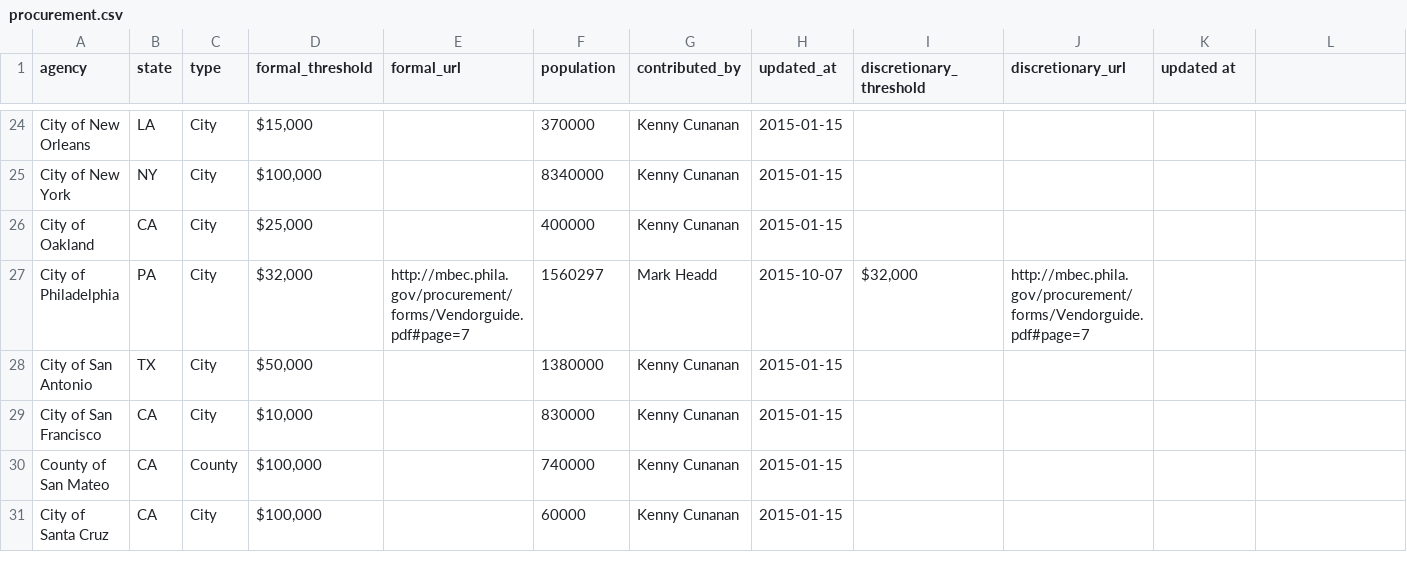
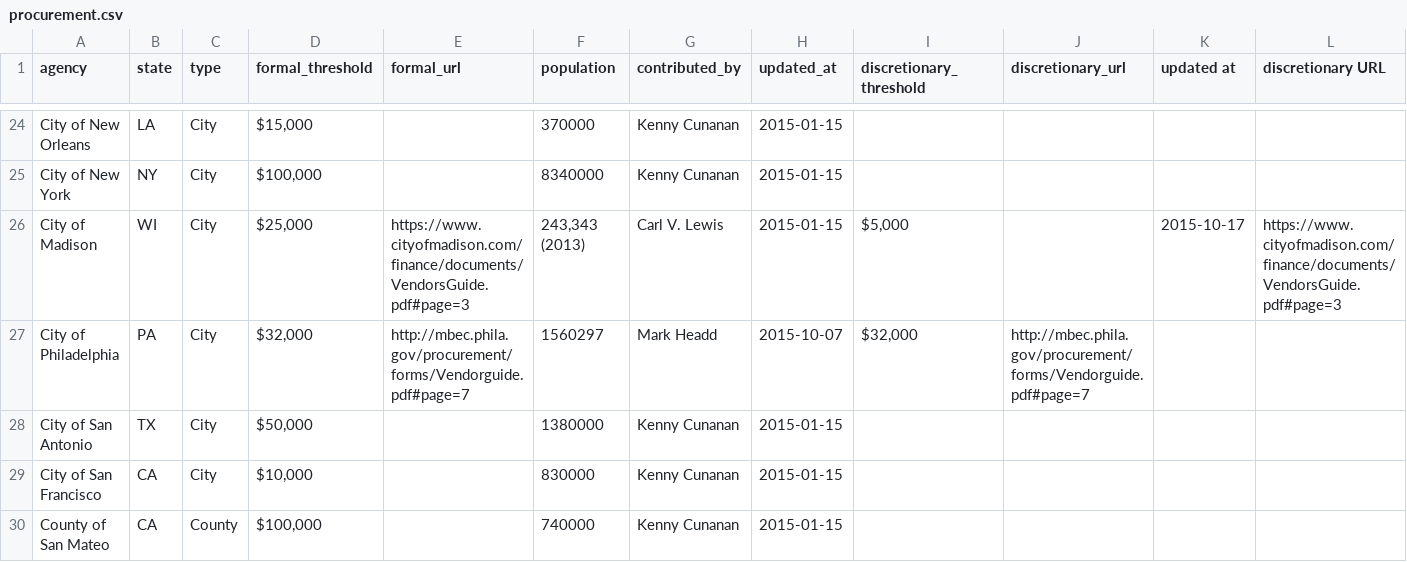
Before and after one commit to munirent/openprocure, a CSV file: procurement.csv, drawn as a sheet; only a part is shown, gaps mark what is left out; the shorter side is filled out with more unchanged rows; removed rows and columns are numbered as before the commit, all else as after; the diff names each change by its address in the sheet, - before the commit and + after, or states it on an @@ line.

```diff
--- a/procurement.csv
+++ b/procurement.csv
-L1: (empty)
+L1: discretionary URL
-row 26: City of Oakland | CA | City | $25,000 |  | 400000 | Kenny Cunanan | 2015-01-15
+row 26: City of Madison | WI | City | $25,000 | https://www.cityofmadison.com/finance/documents/VendorsGuide.pdf#page=3 | 243,343 (2013) | Carl V. Lewis | 2015-01-15 | $5,000 |  | 2015-10-17 | https://www.cityofmadison.com/finance/documents/VendorsGuide.pdf#page=3
```
Also changed, not shown: 1 other file.
